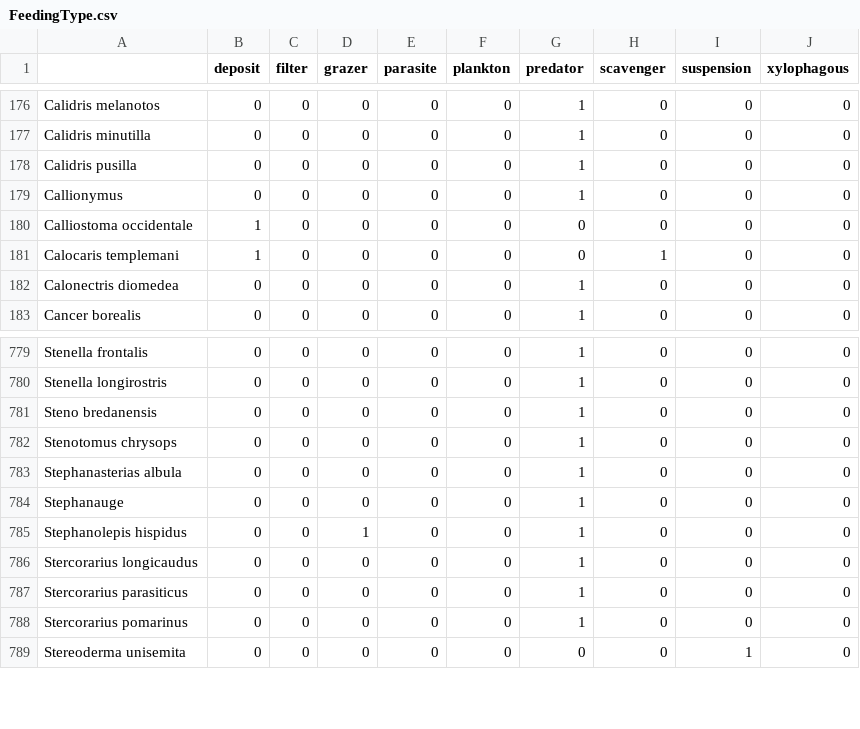
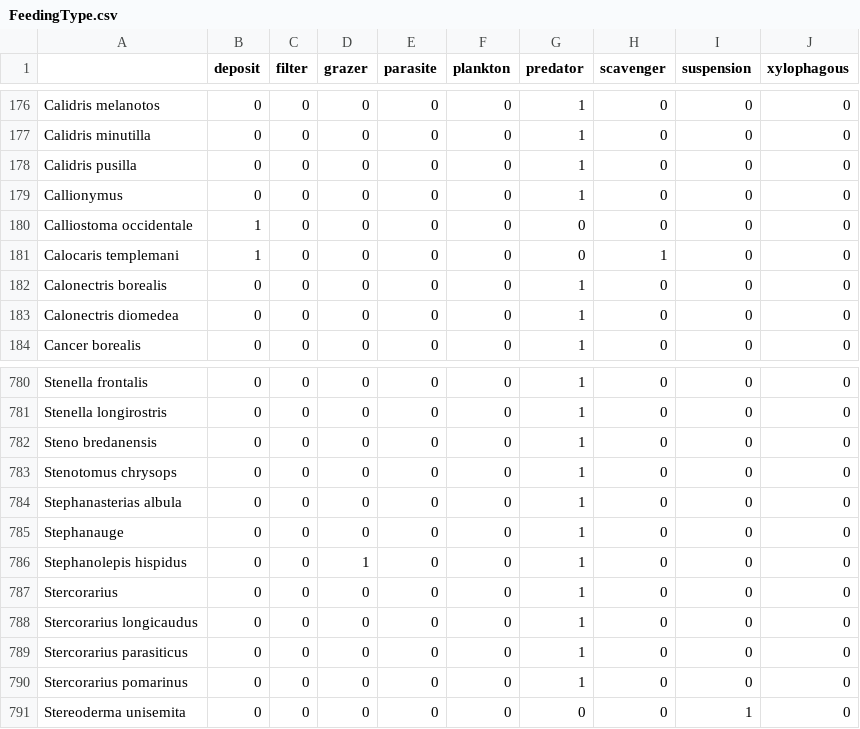
Before and after one commit to Ecosystem-Assessments/Species_Traits, a CSV file: Data/SpeciesTraits/FeedingType.csv, drawn as a sheet; only a part is shown, gaps mark what is left out; the diff names each change by its address in the sheet, - before the commit and + after, or states it on an @@ line.

```diff
--- a/Data/SpeciesTraits/FeedingType.csv
+++ b/Data/SpeciesTraits/FeedingType.csv
+row 182: Calonectris borealis | 0 | 0 | 0 | 0 | 0 | 1 | 0 | 0 | 0
+row 787: Stercorarius | 0 | 0 | 0 | 0 | 0 | 1 | 0 | 0 | 0
```
Also changed, not shown: Data/ManualEntries/Mobility_ManualEntry.csv, Data/SpeciesTraits/BodyComposition.csv, 11 other files.
